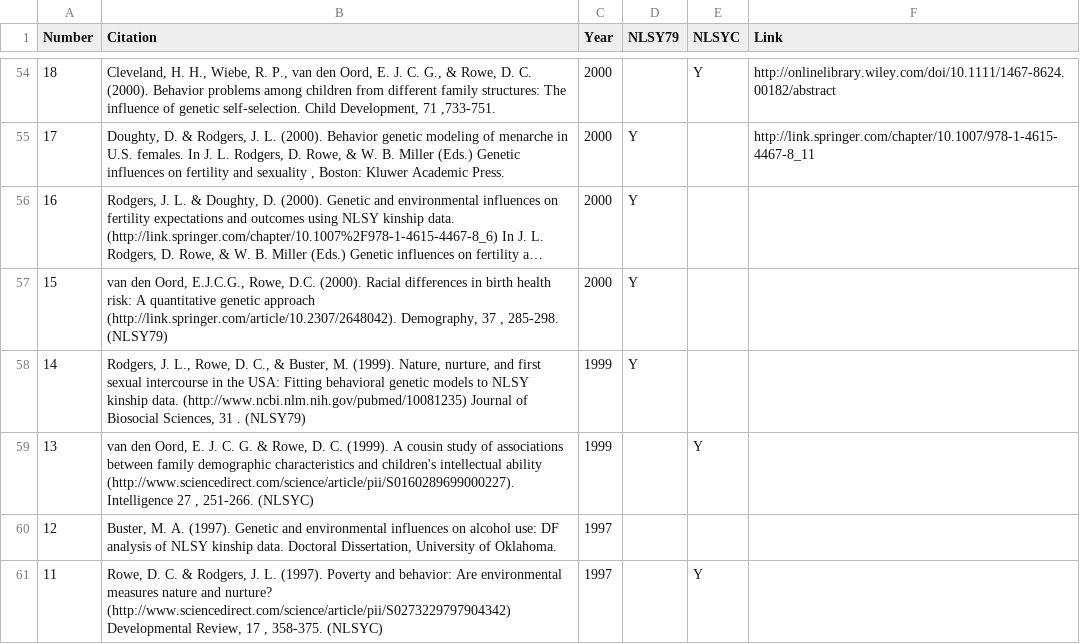
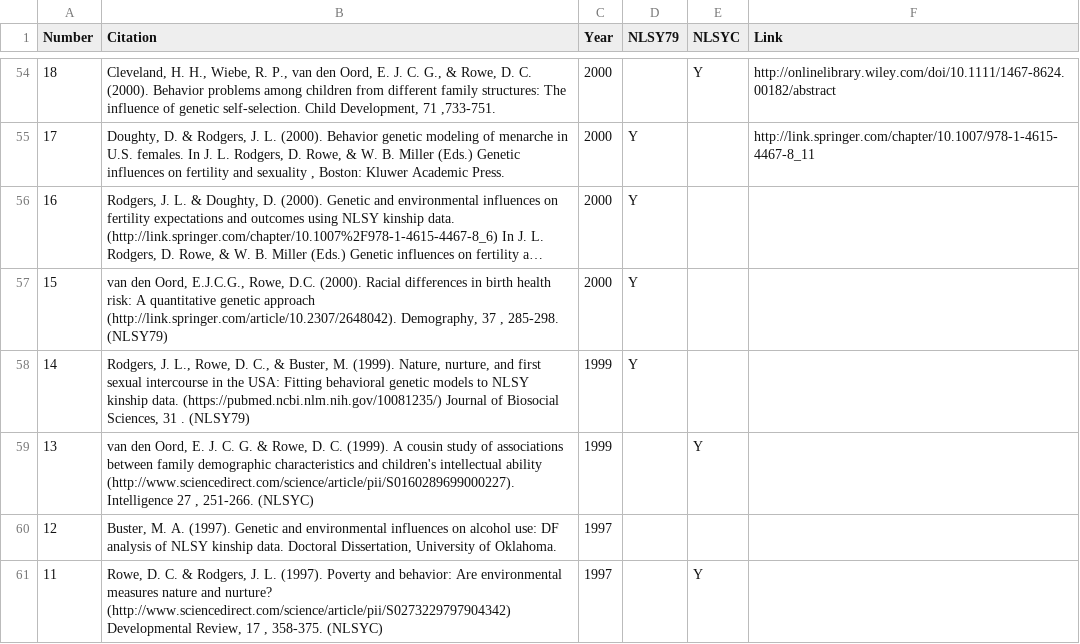
Before and after one commit to nlsy-links/NlsyLinks, a CSV file: docs/publications/ArticlesChapters.csv, drawn as a sheet; only a part is shown, gaps mark what is left out; long unchanged cells end in ….

```diff
--- a/docs/publications/ArticlesChapters.csv
+++ b/docs/publications/ArticlesChapters.csv
@@ -57,3 +57,3 @@ Number,Citation,Year,NLSY79,NLSYC,Link
 15,"van den Oord, E.J.C.G., Rowe, D.C. (2000).  Racial differences in birth health risk: A quantitative genetic approach (http://link.springer.com/article/10.2307/2648042).  Demography, 37 , 285-298.  (NLSY79) ",2000,Y,,
-14,"Rodgers, J. L., Rowe, D. C., & Buster, M. (1999).  Nature, nurture, and first sexual intercourse in the USA: Fitting behavioral genetic models to NLSY kinship data. (http://www.ncbi.nlm.nih.gov/pubmed/10081235)  Journal of Biosocial Sciences, 31 .  (NLSY79) ",1999,Y,,
+14,"Rodgers, J. L., Rowe, D. C., & Buster, M. (1999).  Nature, nurture, and first sexual intercourse in the USA: Fitting behavioral genetic models to NLSY kinship data. (https://pubmed.ncbi.nlm.nih.gov/10081235/)  Journal of Biosocial Sciences, 31 .  (NLSY79) ",1999,Y,,
 13,"van den Oord, E. J. C. G. & Rowe, D. C. (1999).  A cousin study of associations between family demographic characteristics and children's intellectual ability (http://www.sciencedirect.com/science/article/pii/S0160289699000227).  Intelligence 27 , 251-266.  (NLSYC) ",1999,,Y,
```
Also changed, not shown: vignettes/publications/ArticlesChapters.csv, 31 other files.
